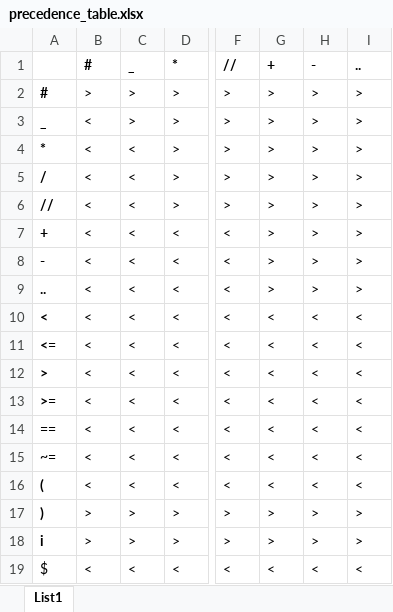
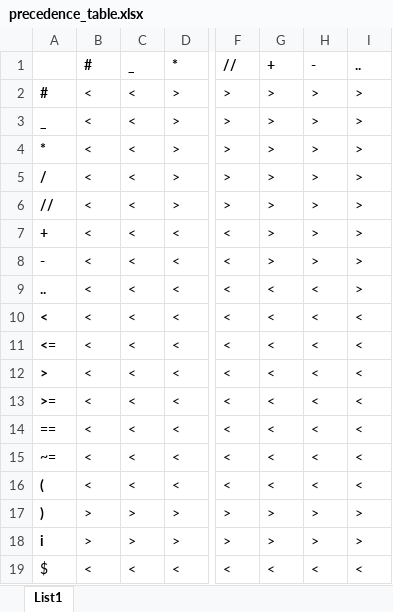
Before and after one commit to vojone/IFJ21, an Excel workbook: grammar/precedence_table.xlsx, sheet List1, drawn as a sheet; only a part is shown, gaps mark what is left out; values as stored, in another font and other column widths than the file's, no borders; the diff names each change by its address in the sheet, - before the commit and + after, or states it on an @@ line.

Commit message:
Fixed mistakes in precedence table

```diff
--- a/grammar/precedence_table.xlsx (sheet List1)
+++ b/grammar/precedence_table.xlsx (sheet List1)
-B2 (#): >
+B2 (#): <
-C2:C3 (_): >
+C2:C3 (_): <
-G9 (+): >
+G9 (+): <
-H9 (-): >
+H9 (-): <
```
Also changed, not shown: 3 other files.
